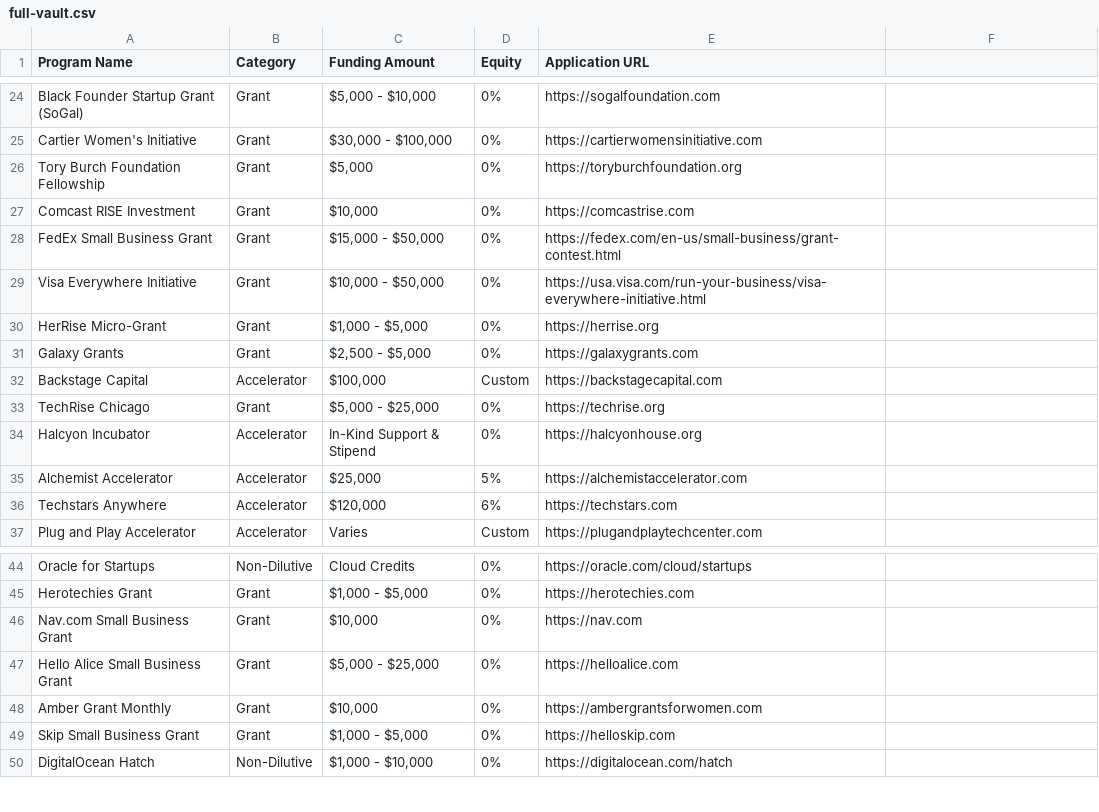
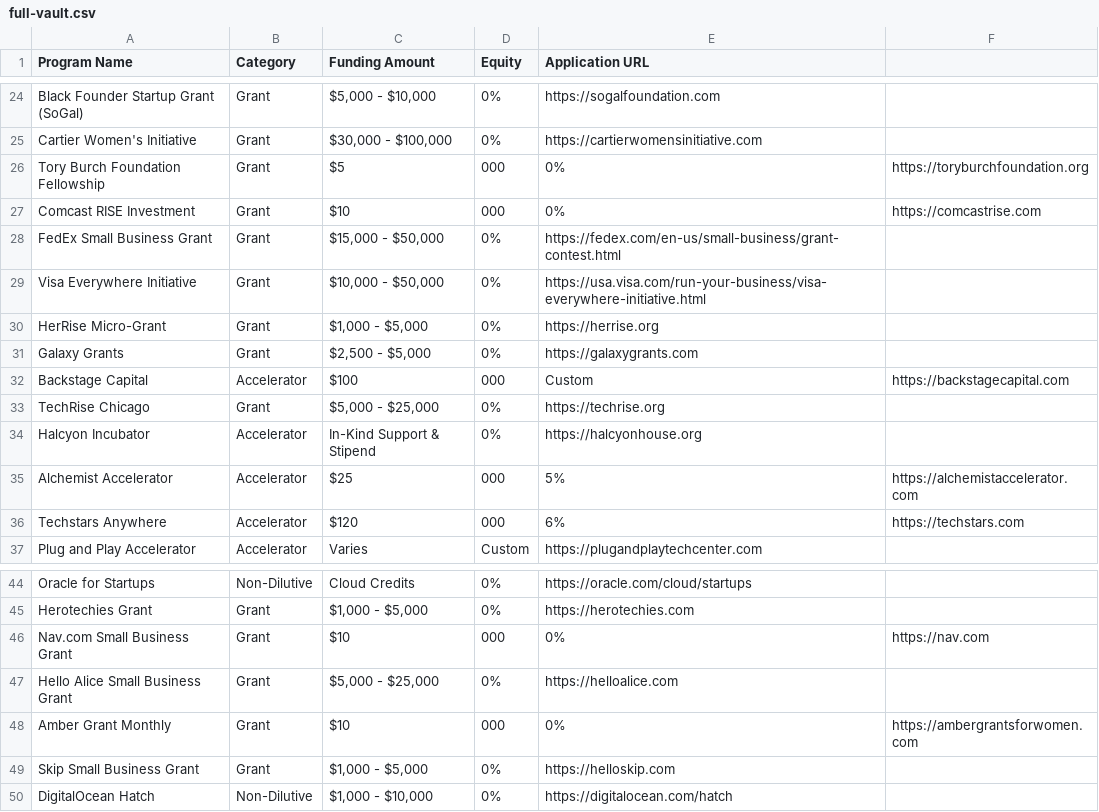
Before and after one commit to BobbyBands888/The-Apex-Grant-Vault, a CSV file: full-vault.csv, drawn as a sheet; only a part is shown, gaps mark what is left out; the diff covers the shown part only.

Commit message:
Update grant and accelerator entries in CSV

```diff
--- a/full-vault.csv
+++ b/full-vault.csv
@@ -25,3 +25,3 @@ Black Founder Startup Grant (SoGal),Grant,"$5,000 - $10,000",0%,https://sogalfou
 Cartier Women's Initiative,Grant,"$30,000 - $100,000",0%,https://cartierwomensinitiative.com
-Tory Burch Foundation Fellowship,Grant,"$5,000",0%,https://toryburchfoundation.org
-Comcast RISE Investment,Grant,"$10,000",0%,https://comcastrise.com
+Tory Burch Foundation Fellowship,Grant,$5,000,0%,https://toryburchfoundation.org
+Comcast RISE Investment,Grant,$10,000,0%,https://comcastrise.com
@@ -31,3 +31,3 @@ HerRise Micro-Grant,Grant,"$1,000 - $5,000",0%,https://herrise.org
 Galaxy Grants,Grant,"$2,500 - $5,000",0%,https://galaxygrants.com
-Backstage Capital,Accelerator,"$100,000",Custom,https://backstagecapital.com
+Backstage Capital,Accelerator,$100,000,Custom,https://backstagecapital.com
 TechRise Chicago,Grant,"$5,000 - $25,000",0%,https://techrise.org
@@ -35,3 +35,3 @@ Halcyon Incubator,Accelerator,In-Kind Support & Stipend,0%,https://halcyonhouse.
-Alchemist Accelerator,Accelerator,"$25,000",5%,https://alchemistaccelerator.com
-Techstars Anywhere,Accelerator,"$120,000",6%,https://techstars.com
+Alchemist Accelerator,Accelerator,$25,000,5%,https://alchemistaccelerator.com
+Techstars Anywhere,Accelerator,$120,000,6%,https://techstars.com
 Plug and Play Accelerator,Accelerator,Varies,Custom,https://plugandplaytechcenter.com
@@ -45,5 +45,5 @@ Oracle for Startups,Non-Dilutive,Cloud Credits,0%,https://oracle.com/cloud/start
 Herotechies Grant,Grant,"$1,000 - $5,000",0%,https://herotechies.com
-Nav.com Small Business Grant,Grant,"$10,000",0%,https://nav.com
+Nav.com Small Business Grant,Grant,$10,000,0%,https://nav.com
 Hello Alice Small Business Grant,Grant,"$5,000 - $25,000",0%,https://helloalice.com
-Amber Grant Monthly,Grant,"$10,000",0%,https://ambergrantsforwomen.com
+Amber Grant Monthly,Grant,$10,000,0%,https://ambergrantsforwomen.com
 Skip Small Business Grant,Grant,"$1,000 - $5,000",0%,https://helloskip.com
```
Also changed, not shown: 16 edited cells elsewhere in this file.
